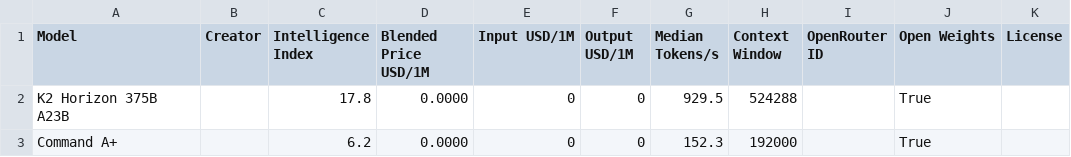
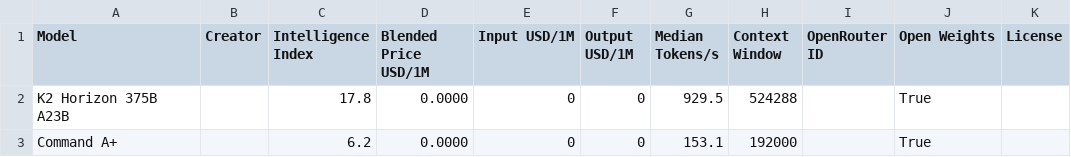
Before and after one commit to JeffreyLauDev/aa-leaderboard, a CSV file: data/free_models.csv, drawn as a sheet.

```diff
--- a/data/free_models.csv
+++ b/data/free_models.csv
@@ -2,2 +2,2 @@ Model,Creator,Intelligence Index,Blended Price USD/1M,Input USD/1M,Output USD/1M
 K2 Horizon 375B A23B,,17.8,0.0000,0,0,929.5,524288,,True,
-Command A+,,6.2,0.0000,0,0,152.3,192000,,True,
+Command A+,,6.2,0.0000,0,0,153.1,192000,,True,
```
Also changed, not shown: data/leaderboard.csv, 2 other files.
